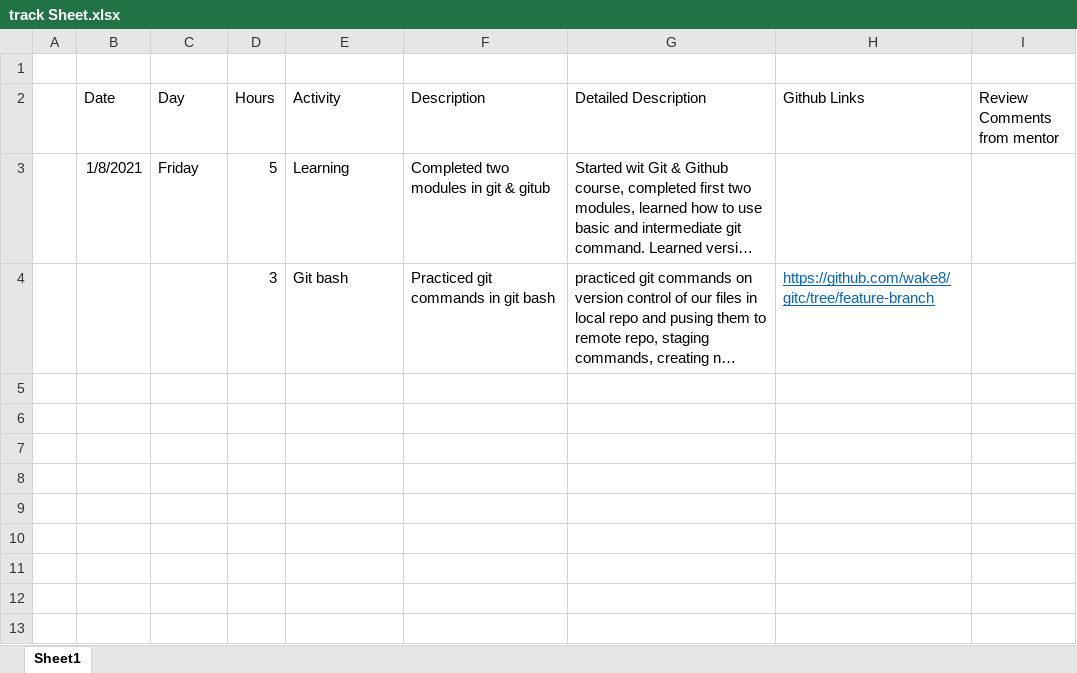
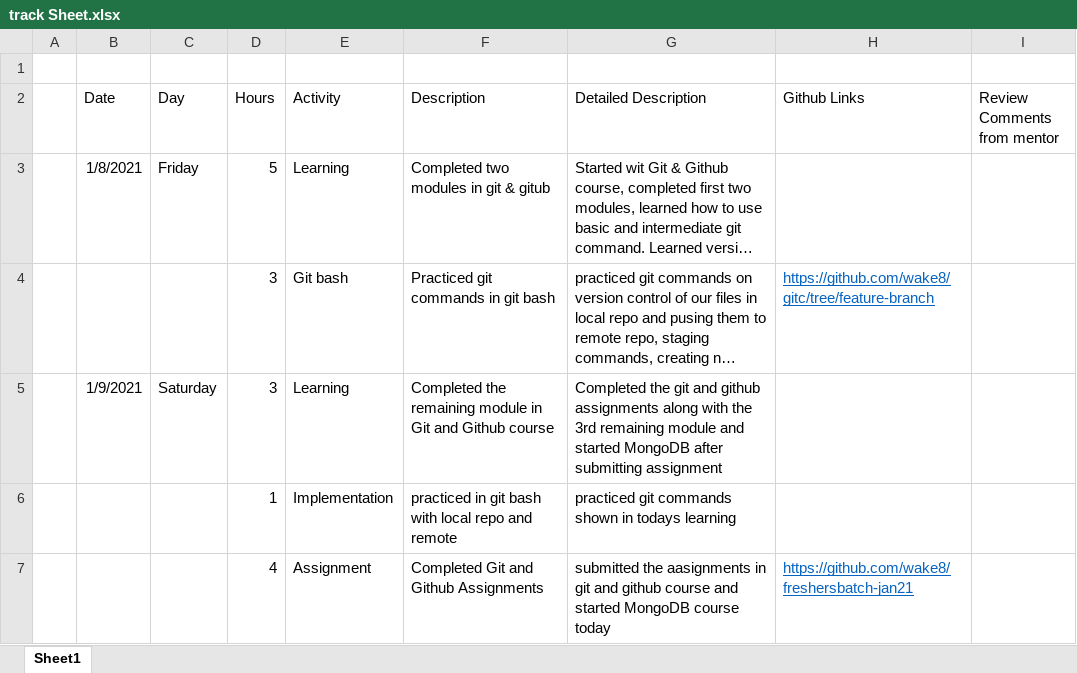
Before and after one commit to wake8/ctracksheet, an Excel workbook: Track Sheet/track Sheet.xlsx, sheet Sheet1, drawn as a sheet; long unchanged cells end in …; values as stored, in another font and other column widths than the file's, no borders; table styles not drawn; the diff names each change by its address in the sheet, - before the commit and + after, or states it on an @@ line.

Commit message:
second day

```diff
--- a/Track Sheet/track Sheet.xlsx (sheet Sheet1)
+++ b/Track Sheet/track Sheet.xlsx (sheet Sheet1)
+row 5:  | 1/9/2021 | Saturday | 3 | Learning | Completed the remaining module in Git and Github course | Completed the git and github assignments along with the 3rd remaining module and started MongoDB after submitting assignment
+row 6:  |  |  | 1 | Implementation | practiced in git bash with local repo and remote | practiced git commands shown in todays learning
+row 7:  |  |  | 4 | Assignment | Completed Git and Github Assignments | submitted the aasignments in git and github course and started MongoDB course today | https://github.com/wake8/freshersbatch-jan21
```
